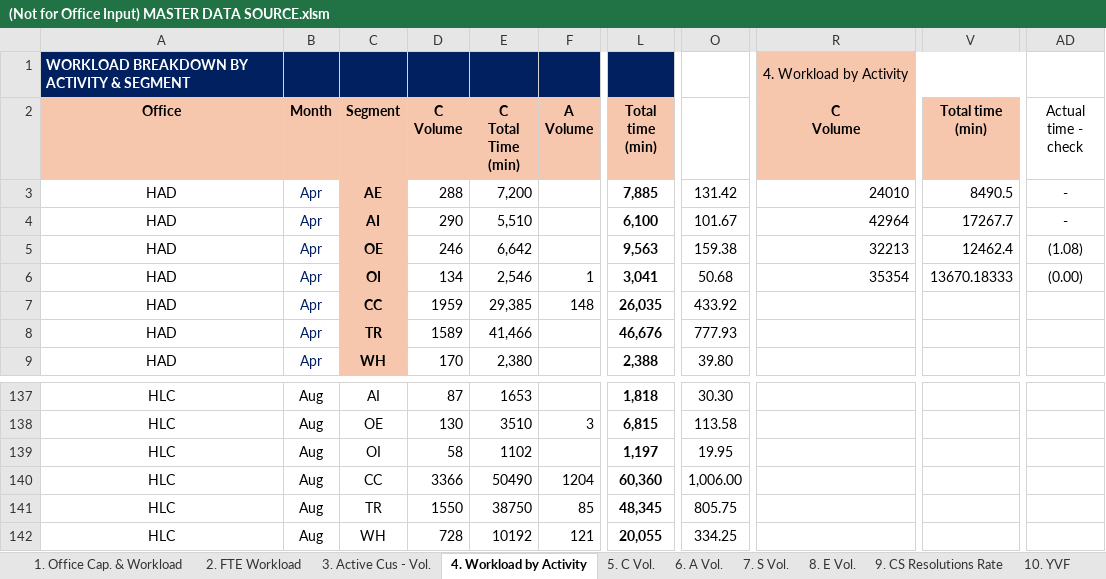
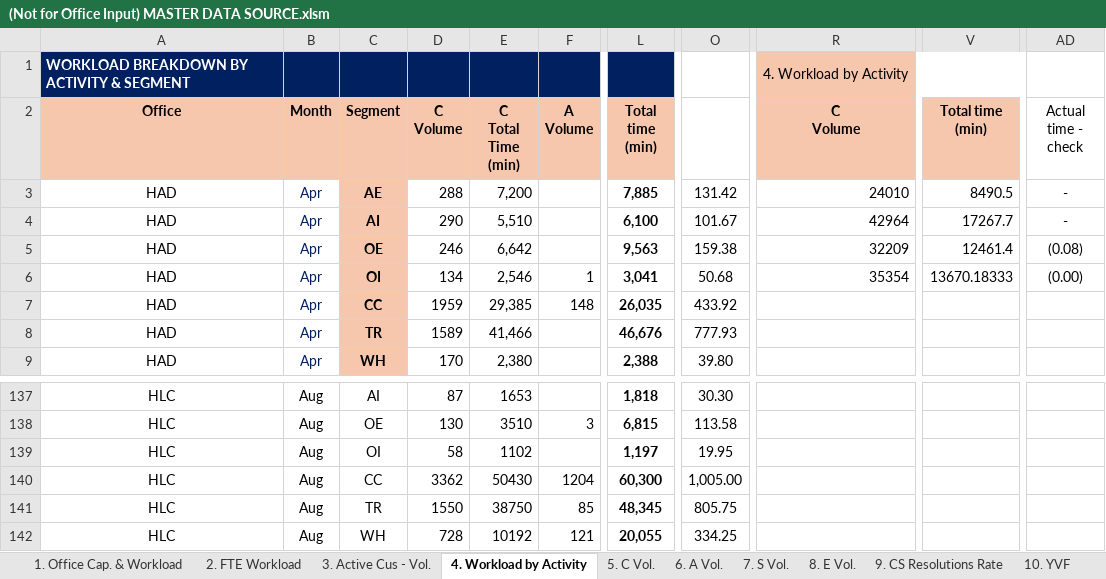
Before and after one commit to NgocYlvn/cs_workload_capacity_2026FY, an Excel workbook: (Not for Office Input) MASTER DATA SOURCE.xlsm, sheet 4. Workload by Activity, drawn as a sheet; only a part is shown, gaps mark what is left out; values as stored, in another font and other column widths than the file's, no borders; conditional formats not drawn; the diff names each change by its address in the sheet, - before the commit and + after, or states it on an @@ line.

Commit message:
Add files via upload

```diff
--- a/(Not for Office Input) MASTER DATA SOURCE.xlsm (sheet 4. Workload by Activity)
+++ b/(Not for Office Input) MASTER DATA SOURCE.xlsm (sheet 4. Workload by Activity)
-R5 (C Volume): 32213
+R5 (C Volume): 32209
-V5 (Total time (min)): 12462.4
+V5 (Total time (min)): 12461.4
-AD5 (Actual time - check): (1.08)
+AD5 (Actual time - check): (0.08)
-D140 (C Volume): 3366
+D140 (C Volume): 3362
-E140 (C Total Time (min)): 50490
+E140 (C Total Time (min)): 50430
-L140 (Total time (min)): 60,360
+L140 (Total time (min)): 60,300
-O140: 1,006.00
+O140: 1,005.00
```
